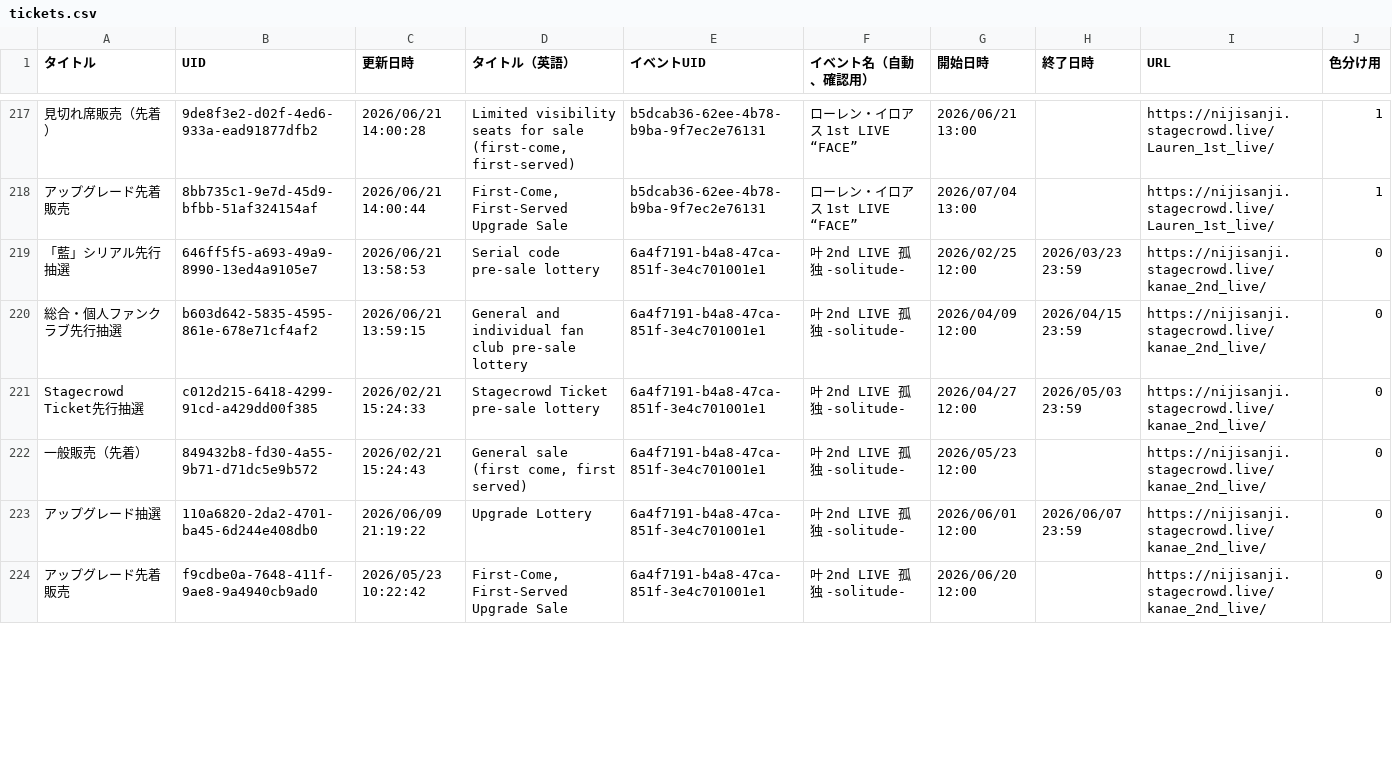
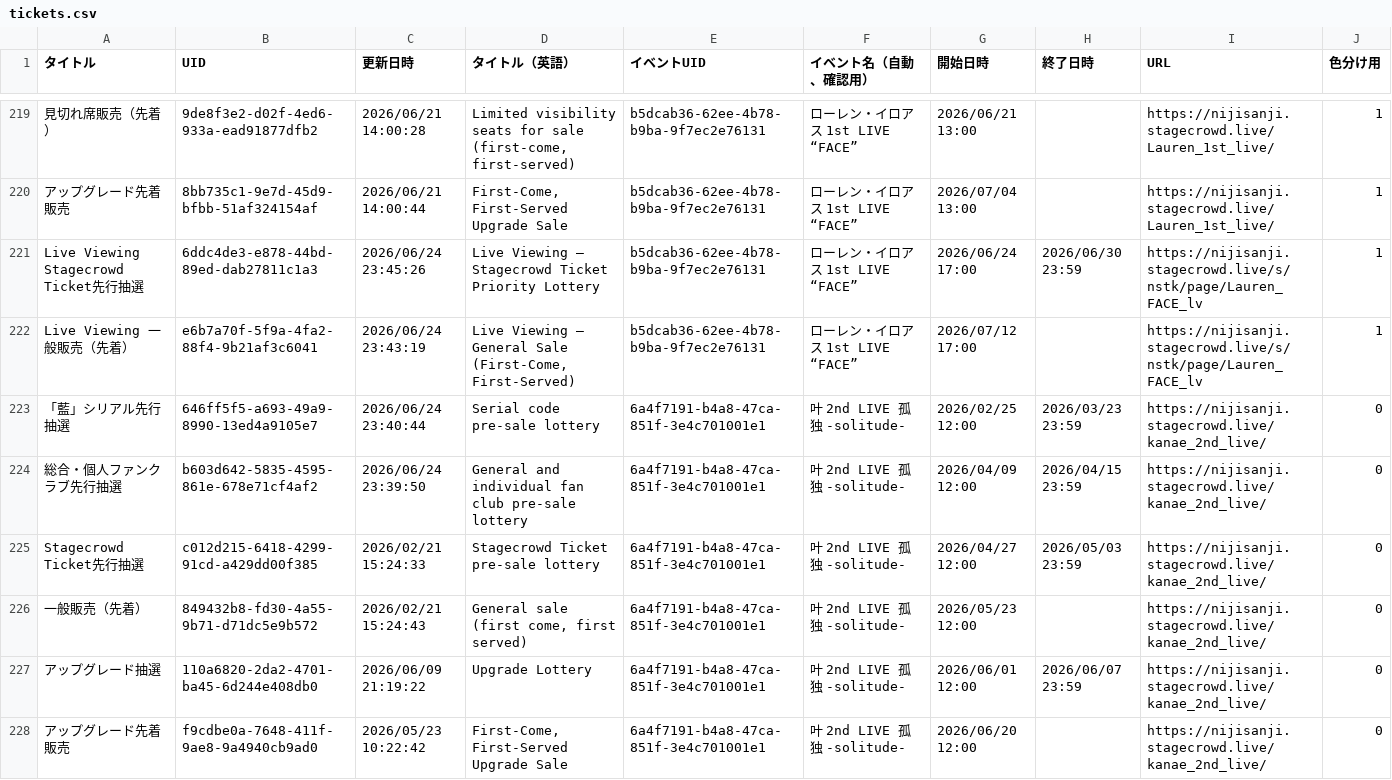
Before and after one commit to magicien/Nij.iCal, a CSV file: docs/data/tickets.csv, drawn as a sheet; only a part is shown, gaps mark what is left out; addresses are those after the commit; the diff covers the shown part only; the diff names each change by its address in the sheet, - before the commit and + after, or states it on an @@ line.

```diff
--- a/docs/data/tickets.csv
+++ b/docs/data/tickets.csv
+row 221: Live Viewing Stagecrowd Ticket先行抽選 | 6ddc4de3-e878-44bd-89ed-dab27811c1a3 | 2026/06/24 23:45:26 | Live Viewing – Stagecrowd Ticket Priority Lottery | b5dcab36-62ee-4b78-b9ba-9f7ec2e76131 | ローレン・イロアス 1st LIVE “FACE” | 2026/06/24 17:00 | 2026/06/30 23:59 | https://nijisanji.stagecrowd.live/s/nstk/page/Lauren_FACE_lv | 1
+row 222: Live Viewing 一般販売（先着） | e6b7a70f-5f9a-4fa2-88f4-9b21af3c6041 | 2026/06/24 23:43:19 | Live Viewing – General Sale (First-Come, First-Served) | b5dcab36-62ee-4b78-b9ba-9f7ec2e76131 | ローレン・イロアス 1st LIVE “FACE” | 2026/07/12 17:00 |  | https://nijisanji.stagecrowd.live/s/nstk/page/Lauren_FACE_lv | 1
-C223 (更新日時): 2026/06/21 13:58:53
+C223 (更新日時): 2026/06/24 23:40:44
-C224 (更新日時): 2026/06/21 13:59:15
+C224 (更新日時): 2026/06/24 23:39:50
```
Also changed, not shown: 4 added rows and 4 edited cells elsewhere in this file, 28 other files.
